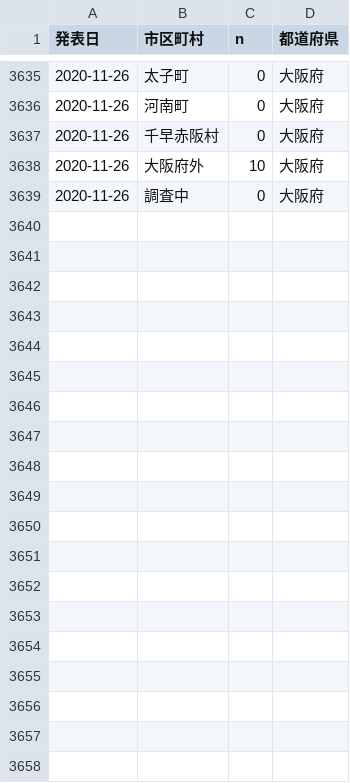
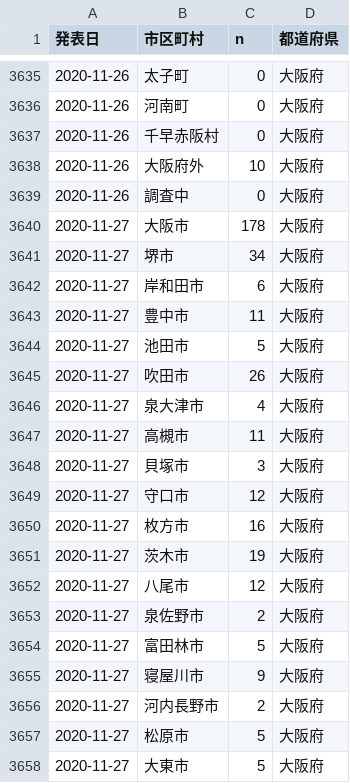
Before and after one commit to ecoepidemiology/covid-19, a CSV file: osaka_city.csv, drawn as a sheet; only a part is shown, gaps mark what is left out; the diff covers the shown part only; the diff names each change by its address in the sheet, - before the commit and + after, or states it on an @@ line.

```diff
--- a/osaka_city.csv
+++ b/osaka_city.csv
+row 3640: 2020-11-27 | 大阪市 | 178 | 大阪府
+row 3641: 2020-11-27 | 堺市 | 34 | 大阪府
+row 3642: 2020-11-27 | 岸和田市 | 6 | 大阪府
+row 3643: 2020-11-27 | 豊中市 | 11 | 大阪府
+row 3644: 2020-11-27 | 池田市 | 5 | 大阪府
+row 3645: 2020-11-27 | 吹田市 | 26 | 大阪府
+row 3646: 2020-11-27 | 泉大津市 | 4 | 大阪府
+row 3647: 2020-11-27 | 高槻市 | 11 | 大阪府
+row 3648: 2020-11-27 | 貝塚市 | 3 | 大阪府
+row 3649: 2020-11-27 | 守口市 | 12 | 大阪府
+row 3650: 2020-11-27 | 枚方市 | 16 | 大阪府
+row 3651: 2020-11-27 | 茨木市 | 19 | 大阪府
+row 3652: 2020-11-27 | 八尾市 | 12 | 大阪府
+row 3653: 2020-11-27 | 泉佐野市 | 2 | 大阪府
+row 3654: 2020-11-27 | 富田林市 | 5 | 大阪府
+row 3655: 2020-11-27 | 寝屋川市 | 9 | 大阪府
+row 3656: 2020-11-27 | 河内長野市 | 2 | 大阪府
+row 3657: 2020-11-27 | 松原市 | 5 | 大阪府
+row 3658: 2020-11-27 | 大東市 | 5 | 大阪府
```
Also changed, not shown: 26 added rows elsewhere in this file, tokyo_city.csv, 1 other file.
